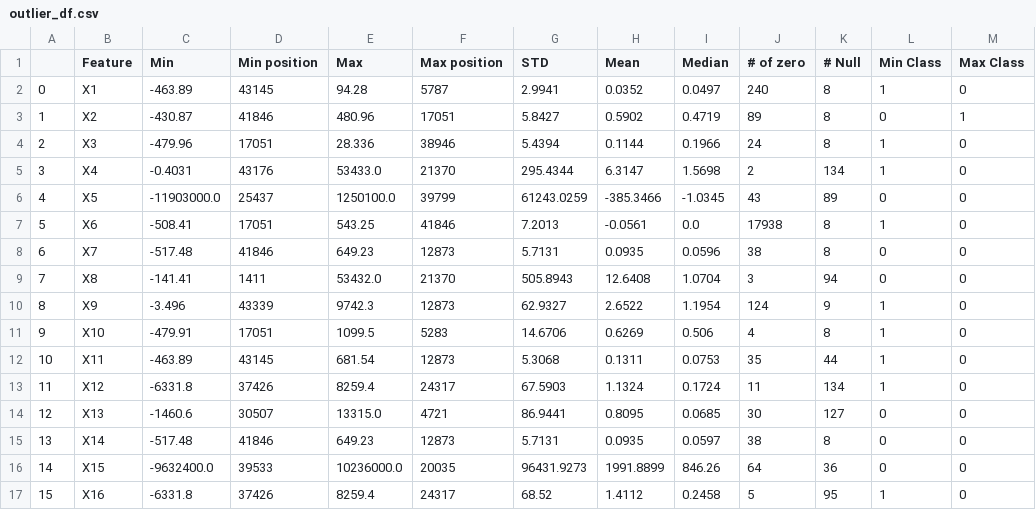
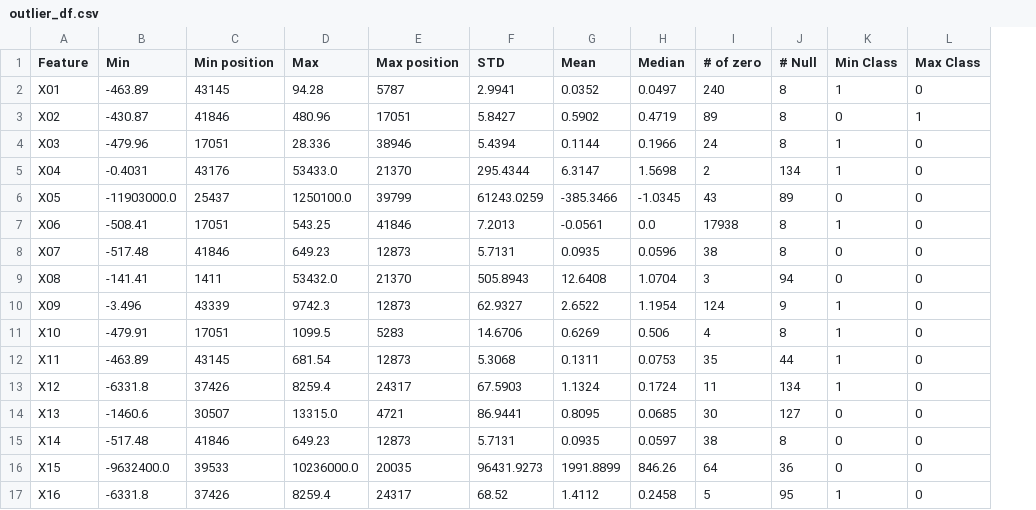
Before and after one commit to bill-fowler65/Springboard, a CSV file: Capstone Project 2/Code/outlier_df.csv, drawn as a sheet; only a part is shown; removed rows and columns are numbered as before the commit, all else as after; the diff names each change by its address in the sheet, - before the commit and + after, or states it on an @@ line.

```diff
--- a/Capstone Project 2/Code/outlier_df.csv
+++ b/Capstone Project 2/Code/outlier_df.csv
-column A, rows 2-17: 0 | 1 | 2 | 3 | 4 | 5 | 6 | 7 | 8 | 9 | 10 | 11 | 12 | 13 | 14 | 15
-A2 (Feature): X1
+A2 (Feature): X01
-A3 (Feature): X2
+A3 (Feature): X02
-A4 (Feature): X3
+A4 (Feature): X03
-A5 (Feature): X4
+A5 (Feature): X04
-A6 (Feature): X5
+A6 (Feature): X05
-A7 (Feature): X6
+A7 (Feature): X06
-A8 (Feature): X7
+A8 (Feature): X07
-A9 (Feature): X8
+A9 (Feature): X08
-A10 (Feature): X9
+A10 (Feature): X09
```
Also changed, not shown: Capstone Project 2/Code/dataCorrhigh.csv.
